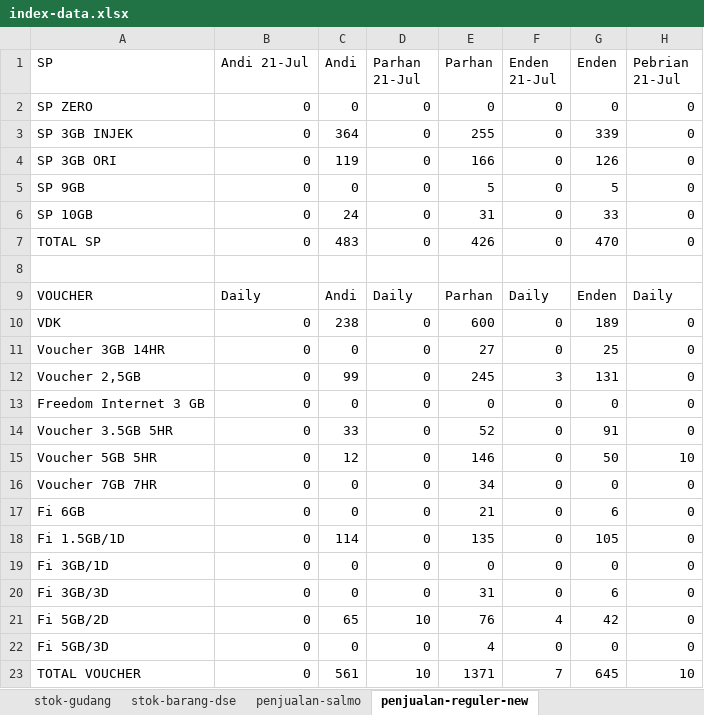
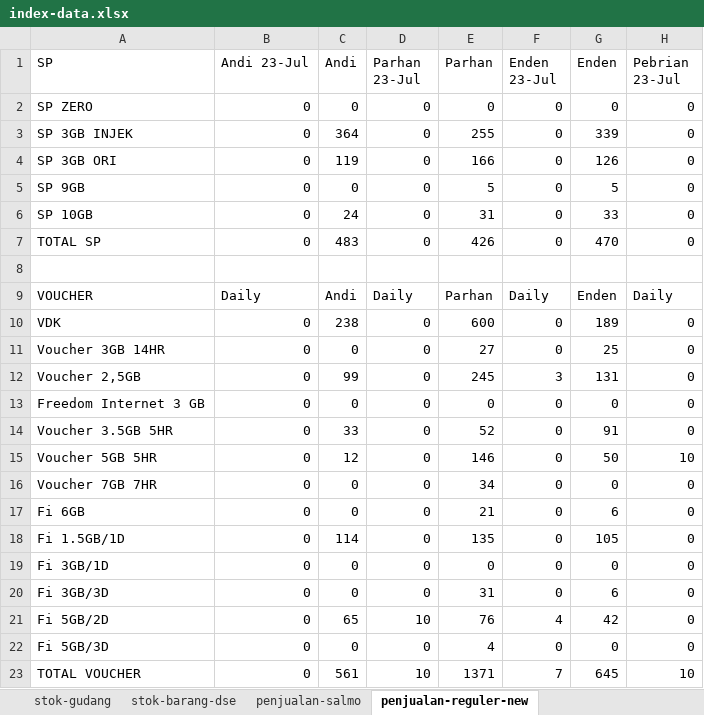
Before and after one commit to andisianday393-byte/MC-SAGARANTEN.WEB, an Excel workbook: index-data.xlsx, sheet penjualan-reguler-new, drawn as a sheet; only a part is shown; values as stored, in another font and other column widths than the file's, no borders; the diff names each change by its address in the sheet, - before the commit and + after, or states it on an @@ line.

```diff
--- a/index-data.xlsx (sheet penjualan-reguler-new)
+++ b/index-data.xlsx (sheet penjualan-reguler-new)
-B1: Andi 21-Jul
+B1: Andi 23-Jul
-D1: Parhan 21-Jul
+D1: Parhan 23-Jul
-F1: Enden 21-Jul
+F1: Enden 23-Jul
-H1: Pebrian 21-Jul
+H1: Pebrian 23-Jul
```
Also changed, not shown: sheet index, sheet stok-barang-dse, sheet stok-gudang.
